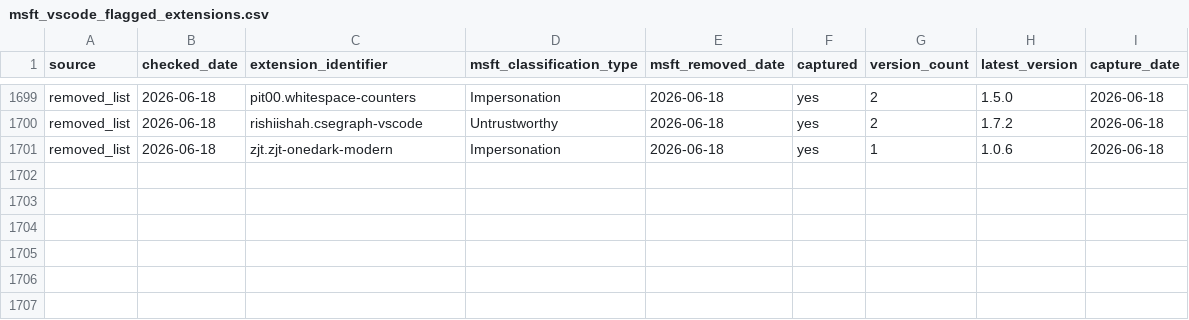
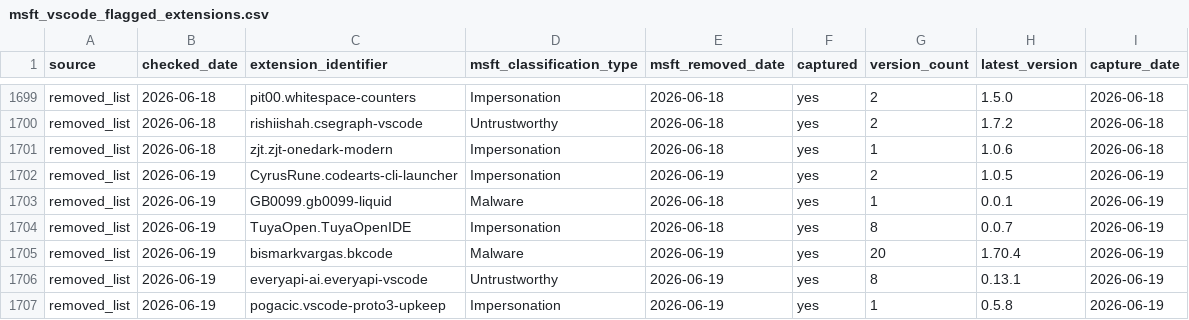
Before and after one commit to kalachkar/vsmex, a CSV file: metadata/msft_vscode_flagged_extensions.csv, drawn as a sheet; only a part is shown, gaps mark what is left out; the diff names each change by its address in the sheet, - before the commit and + after, or states it on an @@ line.

Commit message:
sync: +6 new flagged extensions

```diff
--- a/metadata/msft_vscode_flagged_extensions.csv
+++ b/metadata/msft_vscode_flagged_extensions.csv
+row 1702: removed_list | 2026-06-19 | CyrusRune.codearts-cli-launcher | Impersonation | 2026-06-19 | yes | 2 | 1.0.5 | 2026-06-19
+row 1703: removed_list | 2026-06-19 | GB0099.gb0099-liquid | Malware | 2026-06-18 | yes | 1 | 0.0.1 | 2026-06-19
+row 1704: removed_list | 2026-06-19 | TuyaOpen.TuyaOpenIDE | Impersonation | 2026-06-18 | yes | 8 | 0.0.7 | 2026-06-19
+row 1705: removed_list | 2026-06-19 | bismarkvargas.bkcode | Malware | 2026-06-19 | yes | 20 | 1.70.4 | 2026-06-19
+row 1706: removed_list | 2026-06-19 | everyapi-ai.everyapi-vscode | Untrustworthy | 2026-06-19 | yes | 8 | 0.13.1 | 2026-06-19
+row 1707: removed_list | 2026-06-19 | pogacic.vscode-proto3-upkeep | Impersonation | 2026-06-19 | yes | 1 | 0.5.8 | 2026-06-19
```
